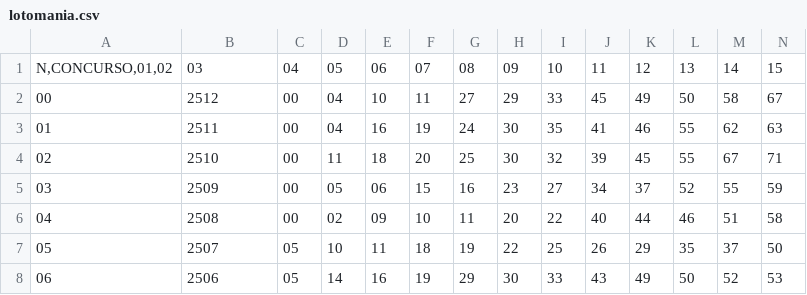
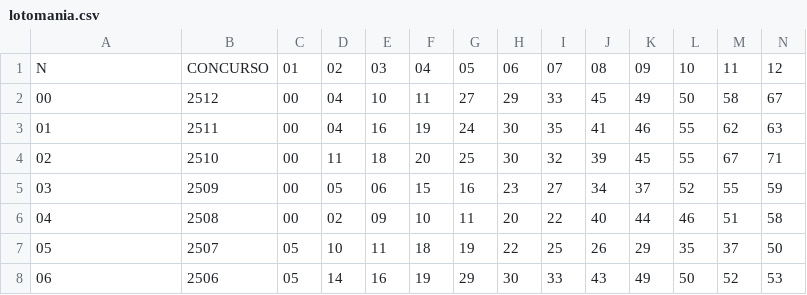
Before and after one commit to Bug-Glitch/glitchu, a CSV file: lotomania.csv, drawn as a sheet; only a part is shown; removed rows and columns are numbered as before the commit, all else as after; rows hold the shown columns only; the diff names each change by its address in the sheet, - before the commit and + after, or states it on an @@ line.

Commit message:
Update lotomania.csv

```diff
--- a/lotomania.csv
+++ b/lotomania.csv
-row 1: N,CONCURSO,01,02 | 03 | 04 | 05 | 06 | 07 | 08 | 09 | 10 | 11 | 12 | 13 | 14 | 15
+row 1: N | CONCURSO | 01 | 02 | 03 | 04 | 05 | 06 | 07 | 08 | 09 | 10 | 11 | 12
```
